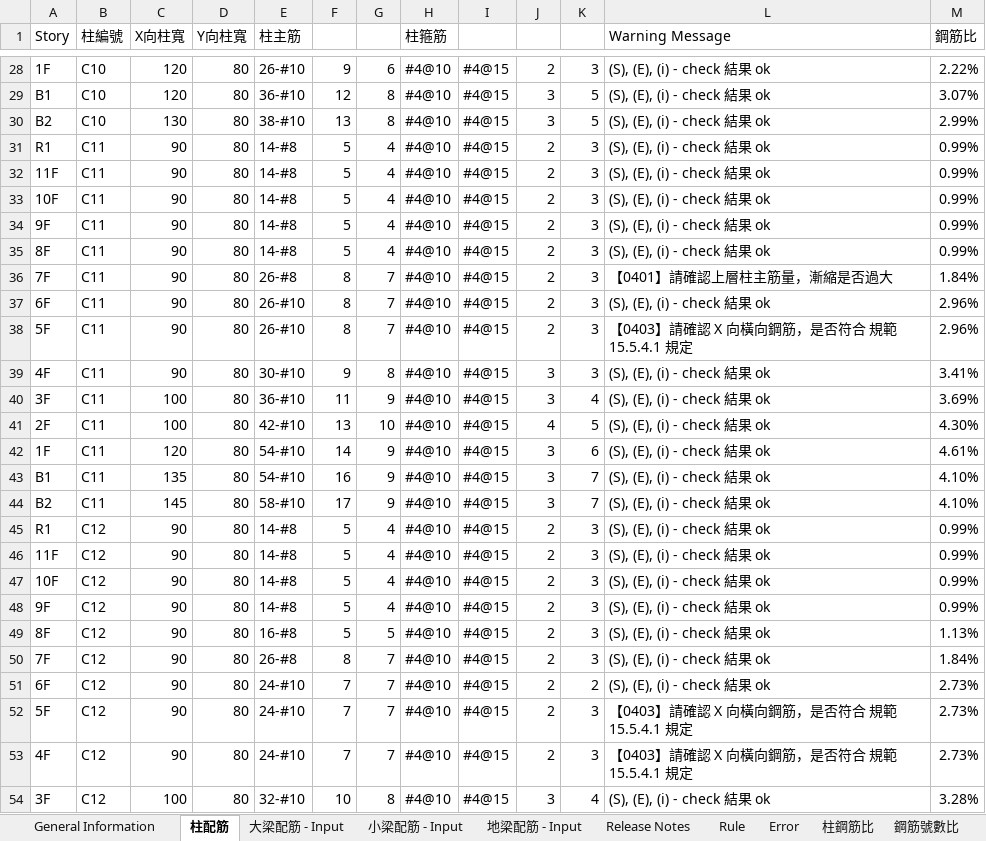
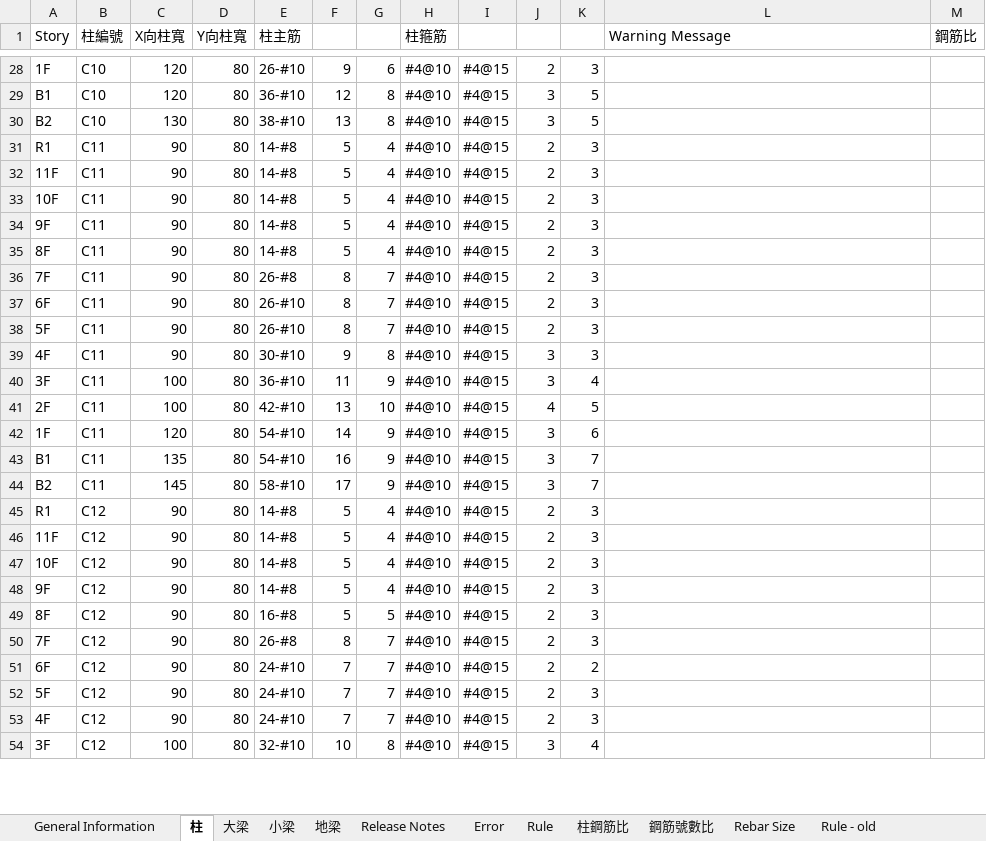
Before and after one commit to skyran1278/VbaProject, an Excel workbook: 20170524_RCScan/RCScan.xlsm, sheet 柱, drawn as a sheet; only a part is shown, gaps mark what is left out; values as stored, in another font and other column widths than the file's, no cell formats; conditional formats not drawn; the diff covers the shown part only; the diff names each change by its address in the sheet, - before the commit and + after, or states it on an @@ line.

```diff
--- a/20170524_RCScan/RCScan.xlsm (sheet 柱)
+++ b/20170524_RCScan/RCScan.xlsm (sheet 柱)
-sheet tab: 柱配筋
+sheet tab: 柱
-sheet tab: 大梁配筋 - Input
+sheet tab: 大梁
-sheet tab: 小梁配筋 - Input
+sheet tab: 小梁
-sheet tab: 地梁配筋 - Input
+sheet tab: 地梁
@@ sheet tab order changed: General Information | 柱 | 大梁 | 小梁 | 地梁 | Release Notes | Error | Rule | 柱鋼筋比 | 鋼筋號數比 | Rebar Size | Rule - old @@
-L1:L2 merged
-M1:M2 merged
-L28:L35 (Warning Message): (S), (E), (i) - check 結果 ok
+L28:L35 (Warning Message): (empty)
-M28 (鋼筋比): 2.22%
+M28 (鋼筋比): (empty)
-M29 (鋼筋比): 3.07%
+M29 (鋼筋比): (empty)
-M30 (鋼筋比): 2.99%
+M30 (鋼筋比): (empty)
-M31:M35 (鋼筋比): 0.99%
+M31:M35 (鋼筋比): (empty)
-L36 (Warning Message): 【0401】請確認上層柱主筋量，漸縮是否過大
+L36 (Warning Message): (empty)
-M36 (鋼筋比): 1.84%
+M36 (鋼筋比): (empty)
-L37 (Warning Message): (S), (E), (i) - check 結果 ok
+L37 (Warning Message): (empty)
-M37:M38 (鋼筋比): 2.96%
+M37:M38 (鋼筋比): (empty)
-L38 (Warning Message): 【0403】請確認 X 向橫向鋼筋，是否符合 規範 15.5.4.1 規定
+L38 (Warning Message): (empty)
-L39:L51 (Warning Message): (S), (E), (i) - check 結果 ok
+L39:L51 (Warning Message): (empty)
-M39 (鋼筋比): 3.41%
+M39 (鋼筋比): (empty)
-M40 (鋼筋比): 3.69%
+M40 (鋼筋比): (empty)
-M41 (鋼筋比): 4.30%
+M41 (鋼筋比): (empty)
-M42 (鋼筋比): 4.61%
+M42 (鋼筋比): (empty)
-M43:M44 (鋼筋比): 4.10%
+M43:M44 (鋼筋比): (empty)
-M45:M48 (鋼筋比): 0.99%
+M45:M48 (鋼筋比): (empty)
-M49 (鋼筋比): 1.13%
+M49 (鋼筋比): (empty)
-M50 (鋼筋比): 1.84%
+M50 (鋼筋比): (empty)
-M51:M53 (鋼筋比): 2.73%
+M51:M53 (鋼筋比): (empty)
-L52:L53 (Warning Message): 【0403】請確認 X 向橫向鋼筋，是否符合 規範 15.5.4.1 規定
+L52:L53 (Warning Message): (empty)
-L54 (Warning Message): (S), (E), (i) - check 結果 ok
+L54 (Warning Message): (empty)
-M54 (鋼筋比): 3.28%
+M54 (鋼筋比): (empty)
```
Also changed, not shown: 898 edited cells elsewhere in this sheet, sheet General Information, sheet Release Notes, sheet Error, cell formats, charts or pictures, 7 other files.
